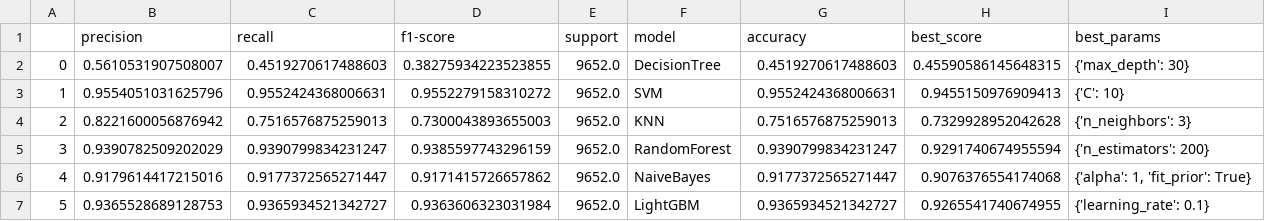
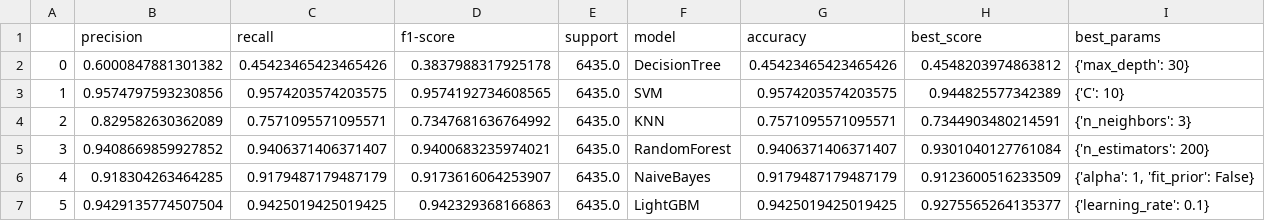
Before and after one commit to springboardmentor112/SentimentAnalysis-TextClassification, a CSV file: model_report_balanced_data.csv, drawn as a sheet; only a part is shown; the diff covers the shown part only.

```diff
--- a/model_report_balanced_data.csv
+++ b/model_report_balanced_data.csv
@@ -1,7 +1,7 @@
 ,precision,recall,f1-score,support,model,accuracy,best_score,best_params
-0,0.5610531907508007,0.4519270617488603,0.38275934223523855,9652.0,DecisionTree,0.4519270617488603,0.45590586145648315,{'max_depth': 30}
-1,0.9554051031625796,0.9552424368006631,0.9552279158310272,9652.0,SVM,0.9552424368006631,0.9455150976909413,{'C': 10}
-2,0.8221600056876942,0.7516576875259013,0.7300043893655003,9652.0,KNN,0.7516576875259013,0.7329928952042628,{'n_neighbors': 3}
-3,0.9390782509202029,0.9390799834231247,0.9385597743296159,9652.0,RandomForest,0.9390799834231247,0.9291740674955594,{'n_estimators': 200}
-4,0.9179614417215016,0.9177372565271447,0.9171415726657862,9652.0,NaiveBayes,0.9177372565271447,0.9076376554174068,"{'alpha': 1, 'fit_prior': True}"
-5,0.9365528689128753,0.9365934521342727,0.9363606323031984,9652.0,LightGBM,0.9365934521342727,0.9265541740674955,{'learning_rate': 0.1}
+0,0.6000847881301382,0.45423465423465426,0.3837988317925178,6435.0,DecisionTree,0.45423465423465426,0.4548203974863812,{'max_depth': 30}
+1,0.9574797593230856,0.9574203574203575,0.9574192734608565,6435.0,SVM,0.9574203574203575,0.944825577342389,{'C': 10}
+2,0.829582630362089,0.7571095571095571,0.7347681636764992,6435.0,KNN,0.7571095571095571,0.7344903480214591,{'n_neighbors': 3}
+3,0.9408669859927852,0.9406371406371407,0.9400683235974021,6435.0,RandomForest,0.9406371406371407,0.9301040127761084,{'n_estimators': 200}
+4,0.918304263464285,0.9179487179487179,0.9173616064253907,6435.0,NaiveBayes,0.9179487179487179,0.9123600516233509,"{'alpha': 1, 'fit_prior': False}"
+5,0.9429135774507504,0.9425019425019425,0.942329368166863,6435.0,LightGBM,0.9425019425019425,0.9275565264135377,{'learning_rate': 0.1}
```
Also changed, not shown: 12 edited cells elsewhere in this file, model_report_imbalanced_data.csv, 1 other file.
